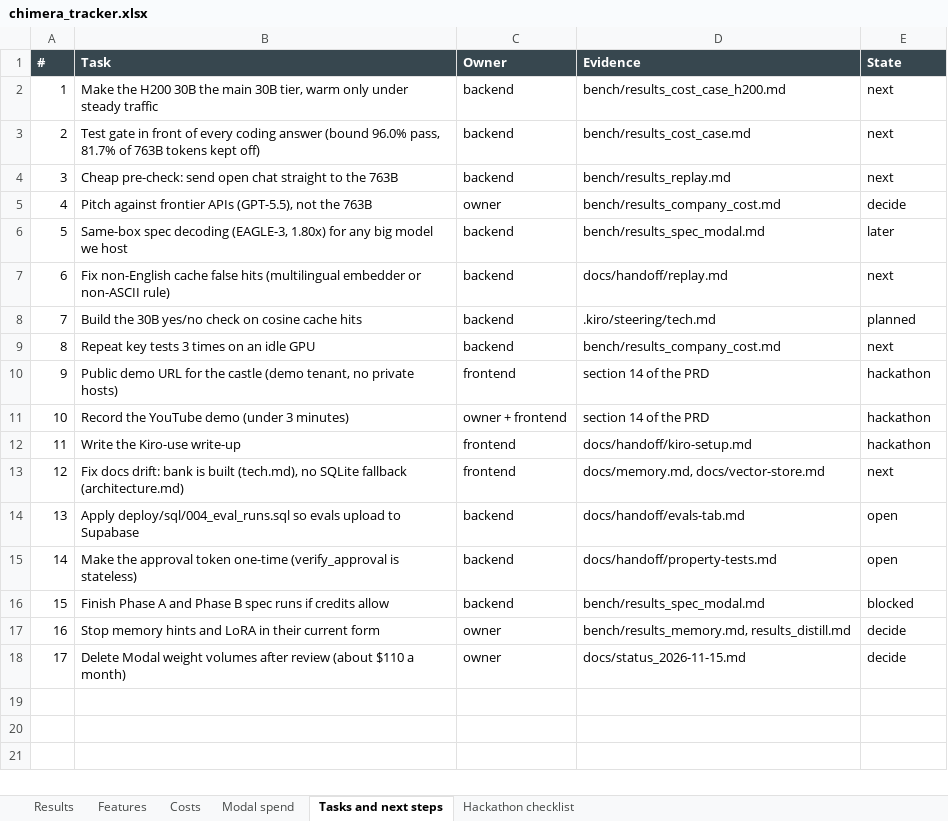
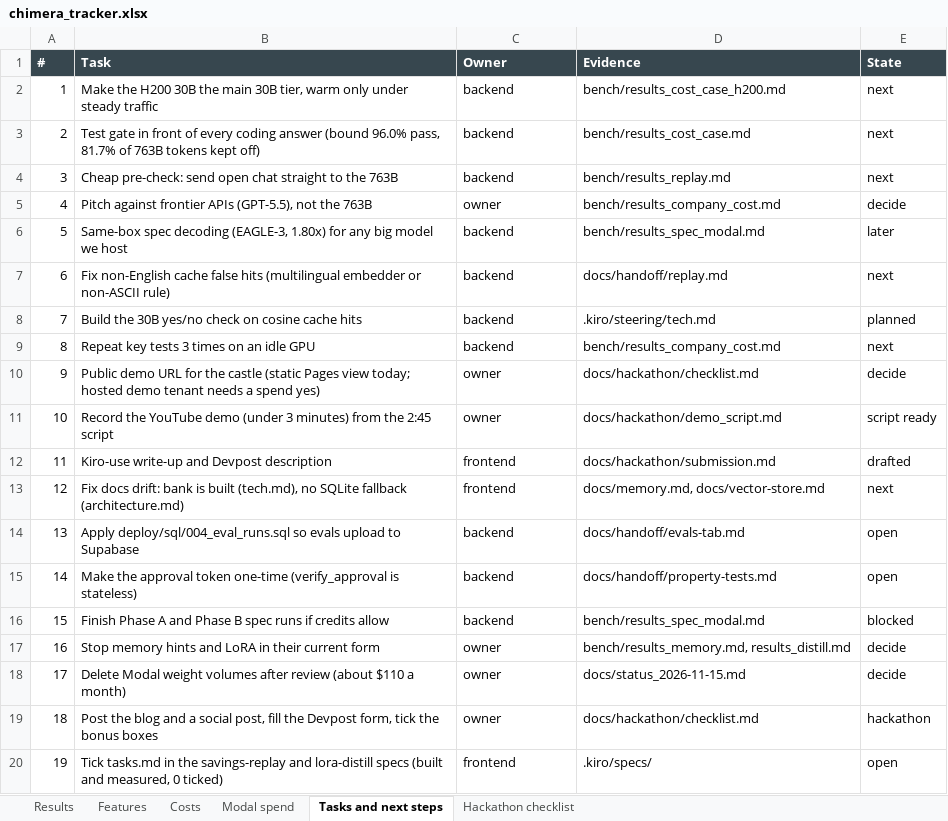
Before and after one commit to manvendersingh21/tremor-core, an Excel workbook: docs/chimera_tracker.xlsx, sheet Tasks and next steps, drawn as a sheet; values as stored, in another font and other column widths than the file's, no borders; removed rows and columns are numbered as before the commit, all else as after; the diff names each change by its address in the sheet, - before the commit and + after, or states it on an @@ line.

Commit message:
PRD refresh: company cost repeats, Phase A accounts B and C, $64.57 Modal spend, hackathon pack, open questions; rebuilt PDF, tracker and spec chart

```diff
--- a/docs/chimera_tracker.xlsx (sheet Tasks and next steps)
+++ b/docs/chimera_tracker.xlsx (sheet Tasks and next steps)
-row 10: 9 | Public demo URL for the castle (demo tenant, no private hosts) | frontend | section 14 of the PRD | hackathon
-row 11: 10 | Record the YouTube demo (under 3 minutes) | owner + frontend | section 14 of the PRD | hackathon
-row 12: 11 | Write the Kiro-use write-up | frontend | docs/handoff/kiro-setup.md | hackathon
+row 10: 9 | Public demo URL for the castle (static Pages view today; hosted demo tenant needs a spend yes) | owner | docs/hackathon/checklist.md | decide
+row 11: 10 | Record the YouTube demo (under 3 minutes) from the 2:45 script | owner | docs/hackathon/demo_script.md | script ready
+row 12: 11 | Kiro-use write-up and Devpost description | frontend | docs/hackathon/submission.md | drafted
+row 19: 18 | Post the blog and a social post, fill the Devpost form, tick the bonus boxes | owner | docs/hackathon/checklist.md | hackathon
+row 20: 19 | Tick tasks.md in the savings-replay and lora-distill specs (built and measured, 0 ticked) | frontend | .kiro/specs/ | open
```
Also changed, not shown: sheet Hackathon checklist, sheet Modal spend, sheet Results, 5 other files.
